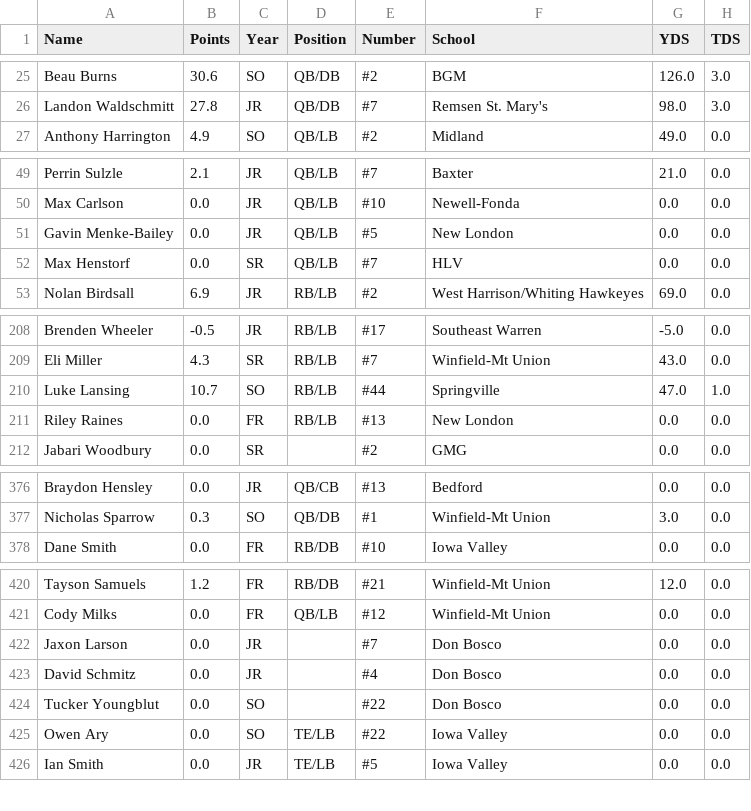
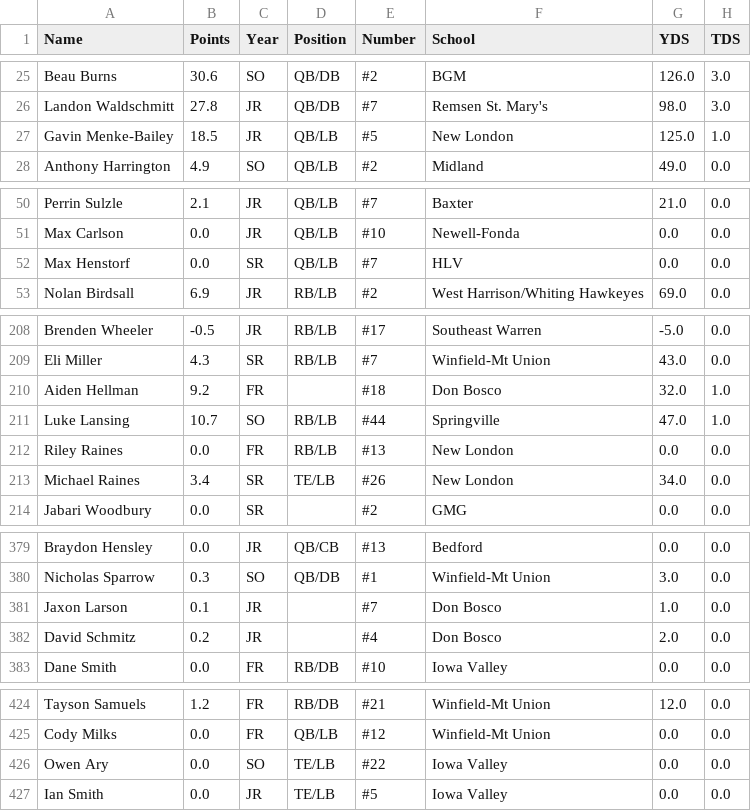
Before and after one commit to Fwiy27/8Man, a CSV file: data/Week4-rushing.csv, drawn as a sheet; only a part is shown, gaps mark what is left out; removed rows and columns are numbered as before the commit, all else as after; the diff covers the shown part only; the diff names each change by its address in the sheet, - before the commit and + after, or states it on an @@ line.

Commit message:
Updated data

```diff
--- a/data/Week4-rushing.csv
+++ b/data/Week4-rushing.csv
+row 27: Gavin Menke-Bailey | 18.5 | JR | QB/LB | #5 | New London | 125.0 | 1.0
-row 51: Gavin Menke-Bailey | 0.0 | JR | QB/LB | #5 | New London | 0.0 | 0.0
+row 210: Aiden Hellman | 9.2 | FR |  | #18 | Don Bosco | 32.0 | 1.0
+row 213: Michael Raines | 3.4 | SR | TE/LB | #26 | New London | 34.0 | 0.0
+row 381: Jaxon Larson | 0.1 | JR |  | #7 | Don Bosco | 1.0 | 0.0
+row 382: David Schmitz | 0.2 | JR |  | #4 | Don Bosco | 2.0 | 0.0
-row 422: Jaxon Larson | 0.0 | JR |  | #7 | Don Bosco | 0.0 | 0.0
-row 423: David Schmitz | 0.0 | JR |  | #4 | Don Bosco | 0.0 | 0.0
-row 424: Tucker Youngblut | 0.0 | SO |  | #22 | Don Bosco | 0.0 | 0.0
```
Also changed, not shown: 2 added rows and 2 removed rows elsewhere in this file, data/Week4-passing.csv, data/Week4-points-ps.csv, 6 other files.
